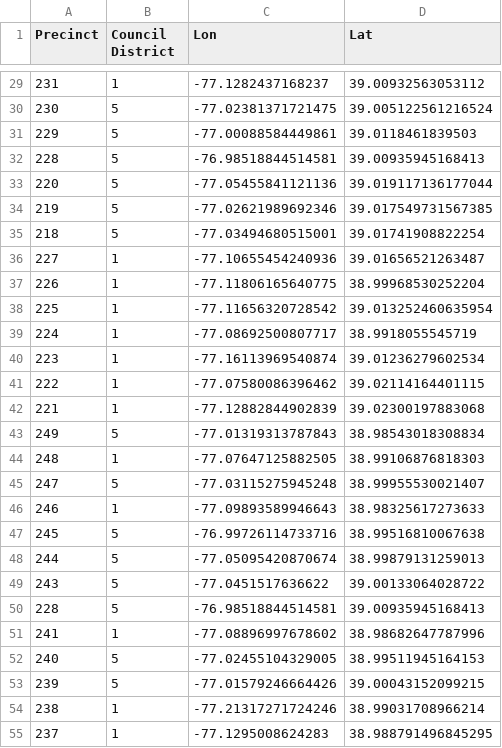
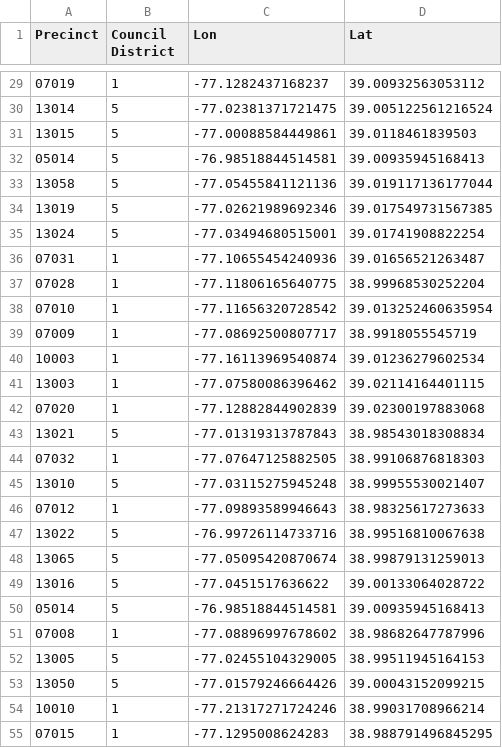
Before and after one commit to markperfectsensedigital/openmap9d, a CSV file: notes/precincts_in_bounding_box.csv, drawn as a sheet; only a part is shown, gaps mark what is left out; the diff covers the shown part only.

Commit message:
Change processing to show precinct labels and automatically exclude out-of-crescent precincts.

```diff
--- a/notes/precincts_in_bounding_box.csv
+++ b/notes/precincts_in_bounding_box.csv
@@ -29,27 +29,27 @@ Precinct	Council District	Lon	Lat
-231	1	-77.1282437168237	39.00932563053112
-230	5	-77.02381371721475	39.005122561216524
-229	5	-77.00088584449861	39.0118461839503
-228	5	-76.98518844514581	39.00935945168413
-220	5	-77.05455841121136	39.019117136177044
-219	5	-77.02621989692346	39.017549731567385
-218	5	-77.03494680515001	39.01741908822254
-227	1	-77.10655454240936	39.01656521263487
-226	1	-77.11806165640775	38.99968530252204
-225	1	-77.11656320728542	39.013252460635954
-224	1	-77.08692500807717	38.9918055545719
-223	1	-77.16113969540874	39.01236279602534
-222	1	-77.07580086396462	39.02114164401115
-221	1	-77.12882844902839	39.02300197883068
-249	5	-77.01319313787843	38.98543018308834
-248	1	-77.07647125882505	38.99106876818303
-247	5	-77.03115275945248	38.99955530021407
-246	1	-77.09893589946643	38.98325617273633
-245	5	-76.99726114733716	38.99516810067638
-244	5	-77.05095420870674	38.99879131259013
-243	5	-77.0451517636622	39.00133064028722
-228	5	-76.98518844514581	39.00935945168413
-241	1	-77.08896997678602	38.98682647787996
-240	5	-77.02455104329005	38.99511945164153
-239	5	-77.01579246664426	39.00043152099215
-238	1	-77.21317271724246	38.99031708966214
-237	1	-77.1295008624283	38.988791496845295
+07019	1	-77.1282437168237	39.00932563053112
+13014	5	-77.02381371721475	39.005122561216524
+13015	5	-77.00088584449861	39.0118461839503
+05014	5	-76.98518844514581	39.00935945168413
+13058	5	-77.05455841121136	39.019117136177044
+13019	5	-77.02621989692346	39.017549731567385
+13024	5	-77.03494680515001	39.01741908822254
+07031	1	-77.10655454240936	39.01656521263487
+07028	1	-77.11806165640775	38.99968530252204
+07010	1	-77.11656320728542	39.013252460635954
+07009	1	-77.08692500807717	38.9918055545719
+10003	1	-77.16113969540874	39.01236279602534
+13003	1	-77.07580086396462	39.02114164401115
+07020	1	-77.12882844902839	39.02300197883068
+13021	5	-77.01319313787843	38.98543018308834
+07032	1	-77.07647125882505	38.99106876818303
+13010	5	-77.03115275945248	38.99955530021407
+07012	1	-77.09893589946643	38.98325617273633
+13022	5	-76.99726114733716	38.99516810067638
+13065	5	-77.05095420870674	38.99879131259013
+13016	5	-77.0451517636622	39.00133064028722
+05014	5	-76.98518844514581	39.00935945168413
+07008	1	-77.08896997678602	38.98682647787996
+13005	5	-77.02455104329005	38.99511945164153
+13050	5	-77.01579246664426	39.00043152099215
+10010	1	-77.21317271724246	38.99031708966214
+07015	1	-77.1295008624283	38.988791496845295
```
Also changed, not shown: 93 edited cells elsewhere in this file, 6 other files.
